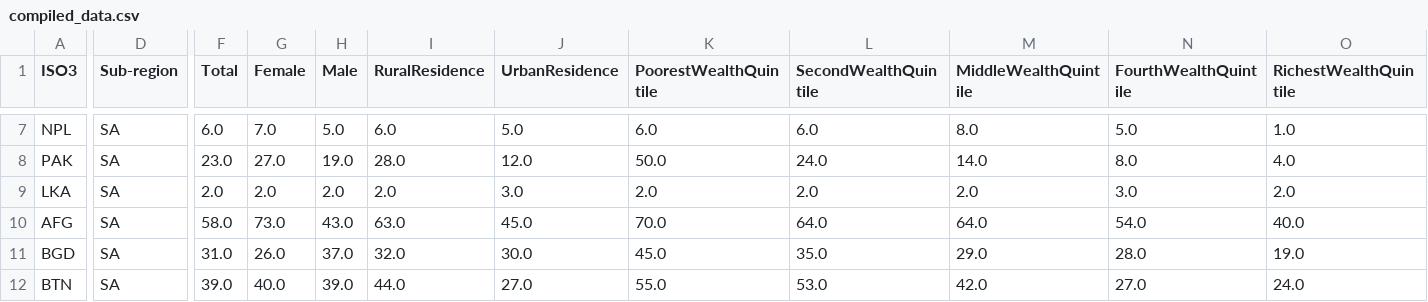
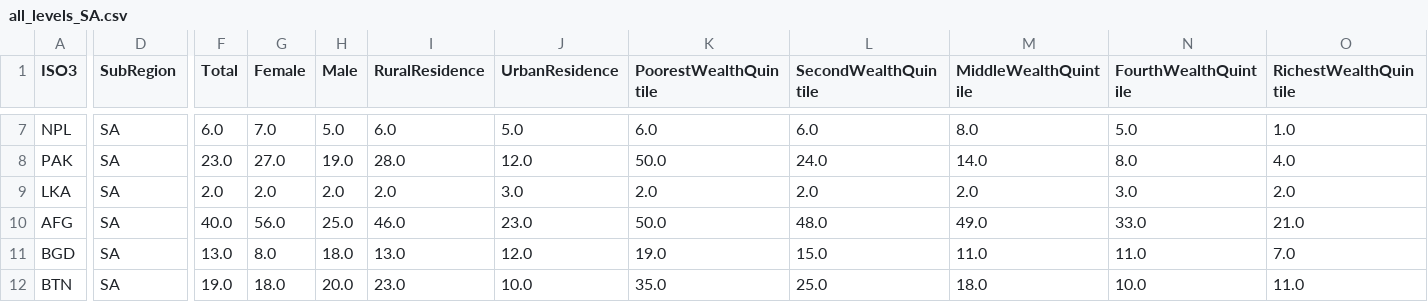
Before and after one commit to eveyhuang/infovis-a3, a CSV file: data/all_levels_SA.csv (was data/compiled_data.csv), drawn as a sheet; only a part is shown, gaps mark what is left out; the diff covers the shown part only; the diff names each change by its address in the sheet, - before the commit and + after, or states it on an @@ line.

```diff
--- a/data/compiled_data.csv
+++ b/data/all_levels_SA.csv
-D1: Sub-region
+D1: SubRegion
-F10 (Total): 58.0
+F10 (Total): 40.0
-G10 (Female): 73.0
+G10 (Female): 56.0
-H10 (Male): 43.0
+H10 (Male): 25.0
-I10 (RuralResidence): 63.0
+I10 (RuralResidence): 46.0
-J10 (UrbanResidence): 45.0
+J10 (UrbanResidence): 23.0
-K10 (PoorestWealthQuintile): 70.0
+K10 (PoorestWealthQuintile): 50.0
-L10 (SecondWealthQuintile): 64.0
+L10 (SecondWealthQuintile): 48.0
-M10 (MiddleWealthQuintile): 64.0
+M10 (MiddleWealthQuintile): 49.0
-N10 (FourthWealthQuintile): 54.0
+N10 (FourthWealthQuintile): 33.0
-O10 (RichestWealthQuintile): 40.0
+O10 (RichestWealthQuintile): 21.0
-F11 (Total): 31.0
+F11 (Total): 13.0
-G11 (Female): 26.0
+G11 (Female): 8.0
-H11 (Male): 37.0
+H11 (Male): 18.0
-I11 (RuralResidence): 32.0
+I11 (RuralResidence): 13.0
-J11 (UrbanResidence): 30.0
+J11 (UrbanResidence): 12.0
-K11 (PoorestWealthQuintile): 45.0
+K11 (PoorestWealthQuintile): 19.0
-L11 (SecondWealthQuintile): 35.0
+L11 (SecondWealthQuintile): 15.0
-M11 (MiddleWealthQuintile): 29.0
+M11 (MiddleWealthQuintile): 11.0
-N11 (FourthWealthQuintile): 28.0
+N11 (FourthWealthQuintile): 11.0
-O11 (RichestWealthQuintile): 19.0
+O11 (RichestWealthQuintile): 7.0
-F12 (Total): 39.0
+F12 (Total): 19.0
-G12 (Female): 40.0
+G12 (Female): 18.0
-H12 (Male): 39.0
+H12 (Male): 20.0
-I12 (RuralResidence): 44.0
+I12 (RuralResidence): 23.0
-J12 (UrbanResidence): 27.0
+J12 (UrbanResidence): 10.0
-K12 (PoorestWealthQuintile): 55.0
+K12 (PoorestWealthQuintile): 35.0
-L12 (SecondWealthQuintile): 53.0
+L12 (SecondWealthQuintile): 25.0
-M12 (MiddleWealthQuintile): 42.0
+M12 (MiddleWealthQuintile): 18.0
-N12 (FourthWealthQuintile): 27.0
+N12 (FourthWealthQuintile): 10.0
-O12 (RichestWealthQuintile): 24.0
+O12 (RichestWealthQuintile): 11.0
```
Also changed, not shown: 50 edited cells elsewhere in this file, 15 other files.
